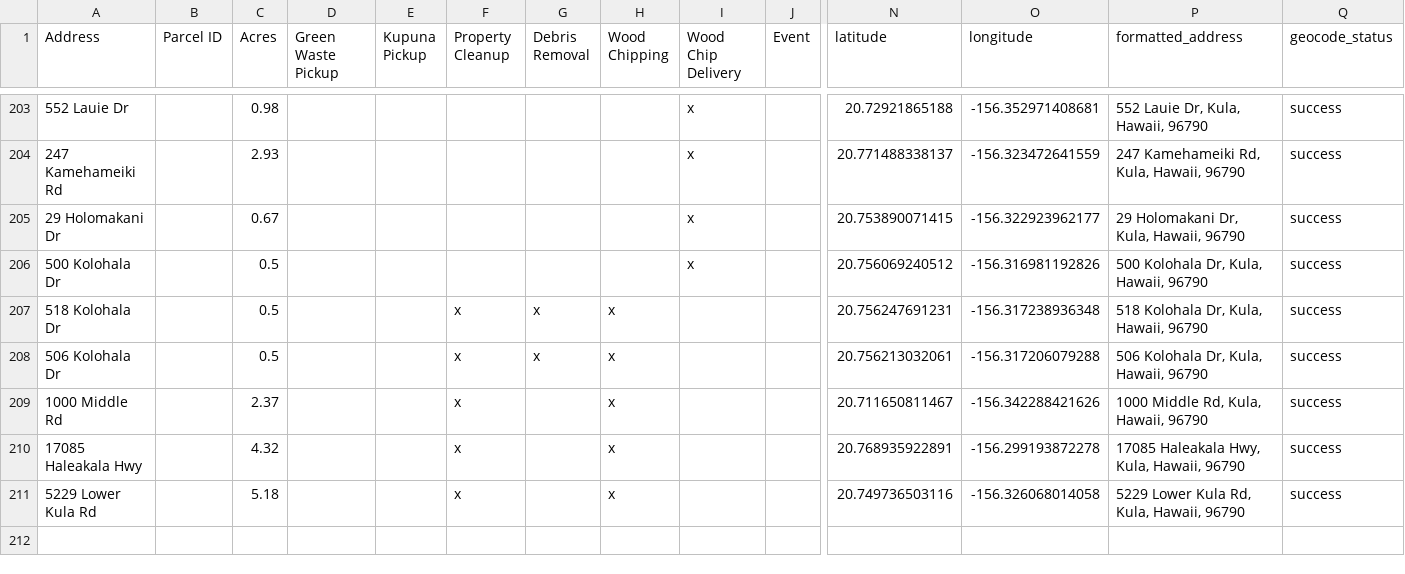
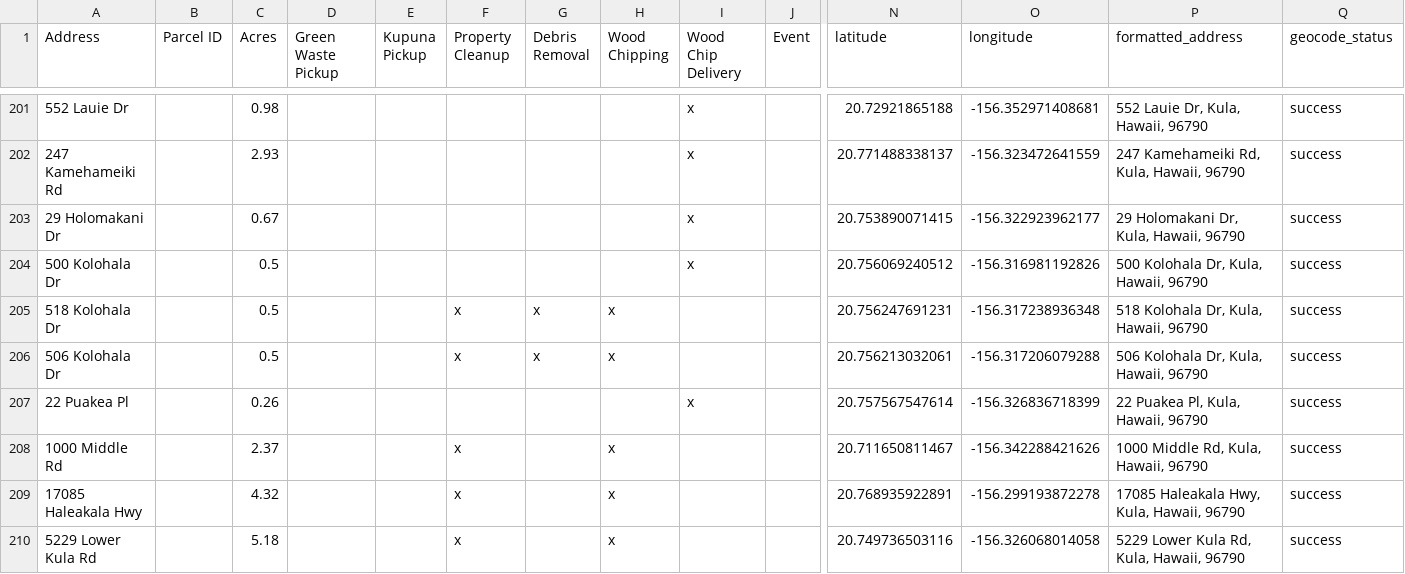
Before and after one commit to elimsmith4/malamakula, a CSV file: docs/malama_kula_geocoded.csv, drawn as a sheet; only a part is shown, gaps mark what is left out; rows hold the shown columns only; the diff covers the shown part only; the diff names each change by its address in the sheet, - before the commit and + after, or states it on an @@ line.

```diff
--- a/docs/malama_kula_geocoded.csv
+++ b/docs/malama_kula_geocoded.csv
+row 207: 22 Puakea Pl |  | 0.26 |  |  |  |  |  | x |  | 20.757567547614 | -156.326836718399 | 22 Puakea Pl, Kula, Hawaii, 96790 | success
```
Also changed, not shown: 3 added rows, 2 removed rows and 4 edited cells elsewhere in this file, geocode_cache.csv, 5 other files.
